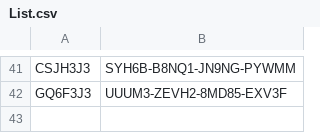
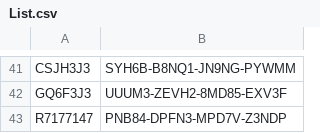
Before and after one commit to balsmr/Test, a CSV file: List.csv, drawn as a sheet; only a part is shown, gaps mark what is left out; the diff names each change by its address in the sheet, - before the commit and + after, or states it on an @@ line.

Commit message:
Update List.csv

```diff
--- a/List.csv
+++ b/List.csv
+row 43: R7177147 | PNB84-DPFN3-MPD7V-Z3NDP
```
